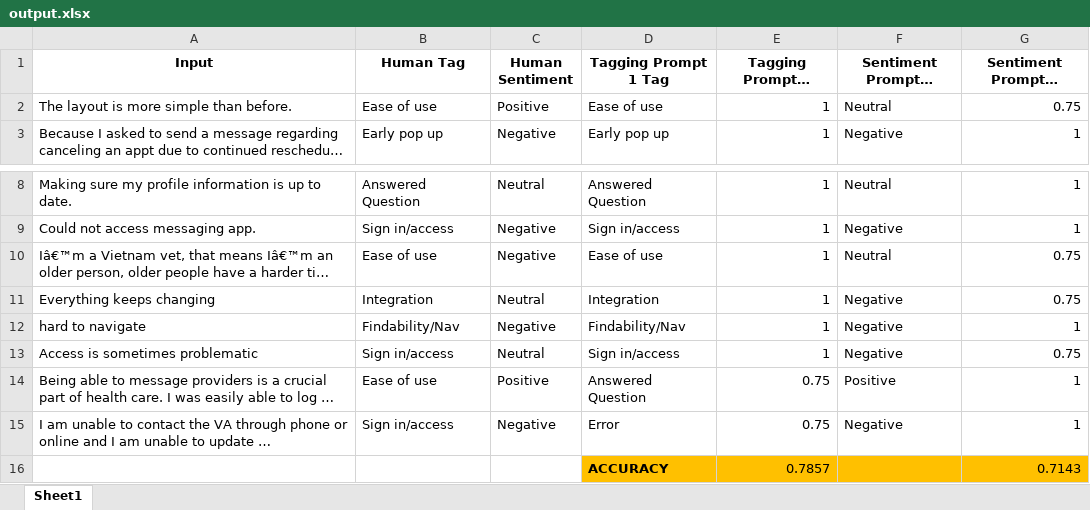
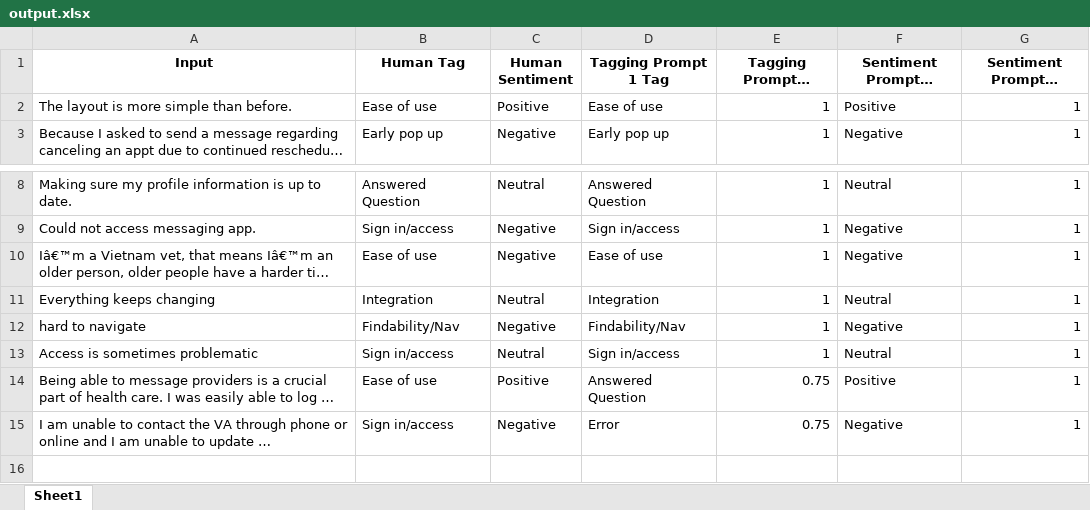
Before and after one commit to ryan-powers-va/Medallia-Text-Data-Analysis, an Excel workbook: output.xlsx, sheet Sheet1, drawn as a sheet; only a part is shown, gaps mark what is left out; long unchanged cells end in …; values as stored, in another font and other column widths than the file's, no borders; the diff names each change by its address in the sheet, - before the commit and + after, or states it on an @@ line.

```diff
--- a/output.xlsx (sheet Sheet1)
+++ b/output.xlsx (sheet Sheet1)
-F2 (Sentiment Prompt 1 Sentiment): Neutral
+F2 (Sentiment Prompt 1 Sentiment): Positive
-G2 (Sentiment Prompt 1 Confidence): 0.75
+G2 (Sentiment Prompt 1 Confidence): 1
-F10 (Sentiment Prompt 1 Sentiment): Neutral
+F10 (Sentiment Prompt 1 Sentiment): Negative
-G10:G11 (Sentiment Prompt 1 Confidence): 0.75
+G10:G11 (Sentiment Prompt 1 Confidence): 1
-F11 (Sentiment Prompt 1 Sentiment): Negative
+F11 (Sentiment Prompt 1 Sentiment): Neutral
-F13 (Sentiment Prompt 1 Sentiment): Negative
+F13 (Sentiment Prompt 1 Sentiment): Neutral
-G13 (Sentiment Prompt 1 Confidence): 0.75
+G13 (Sentiment Prompt 1 Confidence): 1
-row 16:  |  |  | ACCURACY | 0.7857 |  | 0.7143
```
Also changed, not shown: 2 other files.
